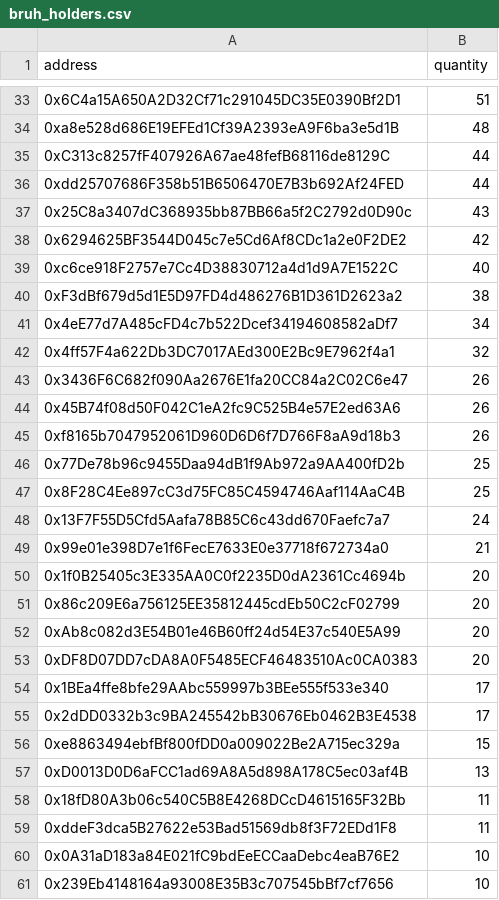
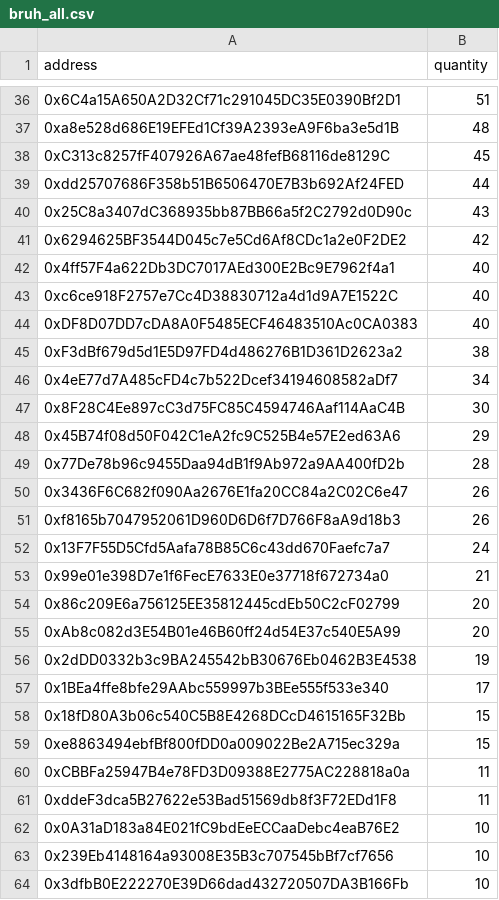
Before and after one commit to GUW00/Airdrops, a CSV file: Bruh/bruh_all.csv (was Bruh/bruh_holders.csv), drawn as a sheet; only a part is shown, gaps mark what is left out; the shorter side is filled out with more unchanged rows; removed rows and columns are numbered as before the commit, all else as after; the diff covers the shown part only; the diff names each change by its address in the sheet, - before the commit and + after, or states it on an @@ line.

```diff
--- a/Bruh/bruh_holders.csv
+++ b/Bruh/bruh_all.csv
-B38 (quantity): 44
+B38 (quantity): 45
+row 42: 0x4ff57F4a622Db3DC7017AEd300E2Bc9E7962f4a1 | 40
+row 44: 0xDF8D07DD7cDA8A0F5485ECF46483510Ac0CA0383 | 40
-row 42: 0x4ff57F4a622Db3DC7017AEd300E2Bc9E7962f4a1 | 32
+row 47: 0x8F28C4Ee897cC3d75FC85C4594746Aaf114AaC4B | 30
+row 48: 0x45B74f08d50F042C1eA2fc9C525B4e57E2ed63A6 | 29
+row 49: 0x77De78b96c9455Daa94dB1f9Ab972a9AA400fD2b | 28
-row 44: 0x45B74f08d50F042C1eA2fc9C525B4e57E2ed63A6 | 26
-row 46: 0x77De78b96c9455Daa94dB1f9Ab972a9AA400fD2b | 25
-row 47: 0x8F28C4Ee897cC3d75FC85C4594746Aaf114AaC4B | 25
-row 50: 0x1f0B25405c3E335AA0C0f2235D0dA2361Cc4694b | 20
-row 53: 0xDF8D07DD7cDA8A0F5485ECF46483510Ac0CA0383 | 20
+row 56: 0x2dDD0332b3c9BA245542bB30676Eb0462B3E4538 | 19
-row 55: 0x2dDD0332b3c9BA245542bB30676Eb0462B3E4538 | 17
+row 58: 0x18fD80A3b06c540C5B8E4268DCcD4615165F32Bb | 15
-row 57: 0xD0013D0D6aFCC1ad69A8A5d898A178C5ec03af4B | 13
-A60 (address): 0x18fD80A3b06c540C5B8E4268DCcD4615165F32Bb
+A60 (address): 0xCBBFa25947B4e78FD3D09388E2775AC228818a0a
```
Also changed, not shown: 16 added rows, 10 removed rows and 5 edited cells elsewhere in this file, Archive/Airdrop_LP_2.csv, LP/spore_holders.csv, 14 other files.
